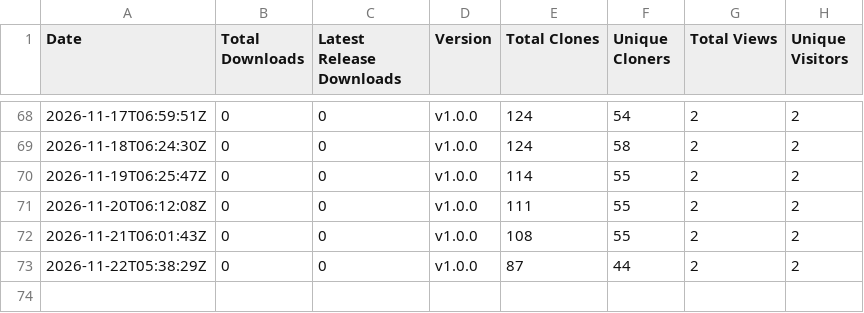
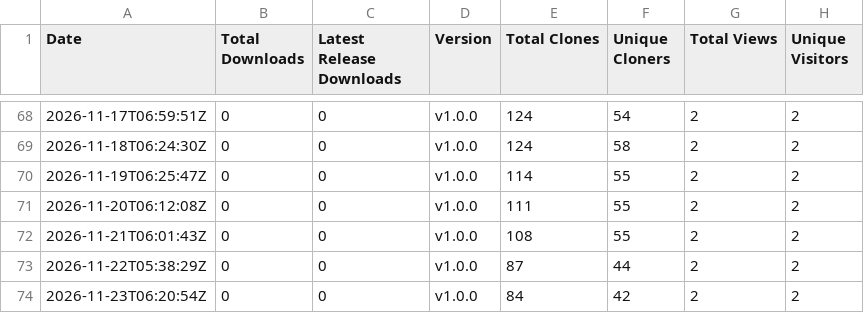
Before and after one commit to rabem12/Barony-MacOS, a CSV file: stats/downloads.csv, drawn as a sheet; only a part is shown, gaps mark what is left out.

```diff
--- a/stats/downloads.csv
+++ b/stats/downloads.csv
@@ -73 +73,2 @@ Date,Total Downloads,Latest Release Downloads,Version,Total Clones,Unique Cloner
 2026-11-22T05:38:29Z,0,0,v1.0.0,87,44,2,2
+2026-11-23T06:20:54Z,0,0,v1.0.0,84,42,2,2
```
